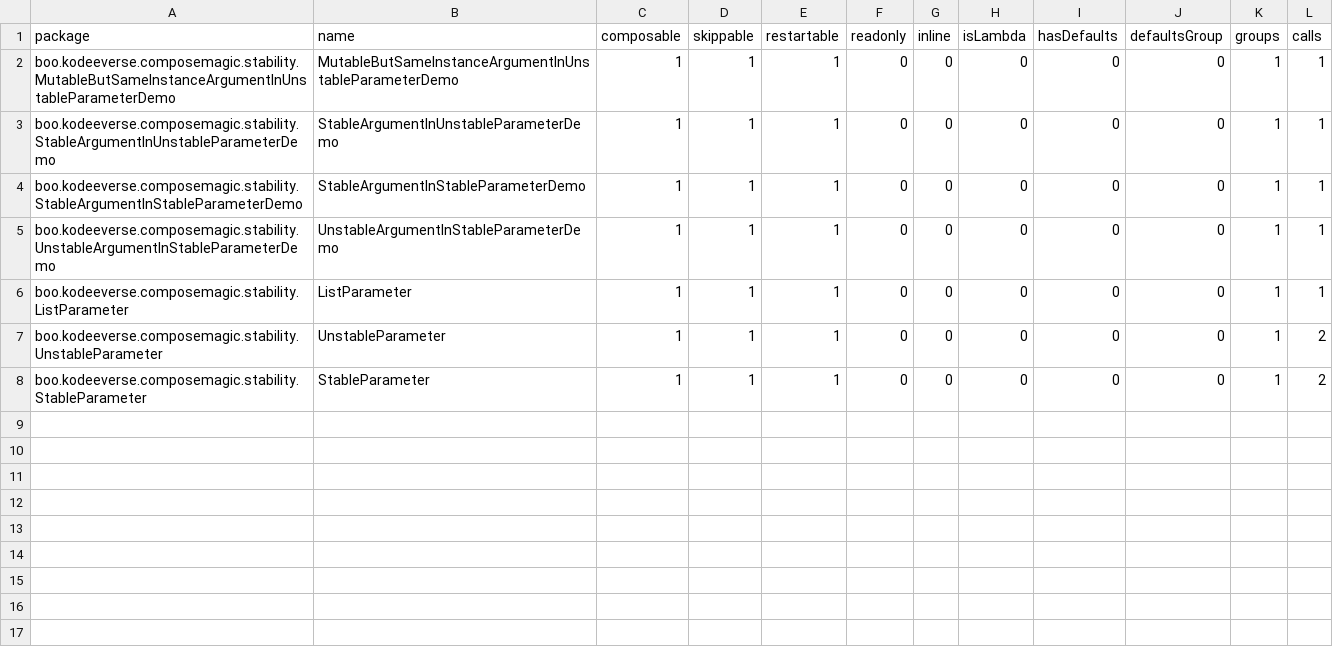
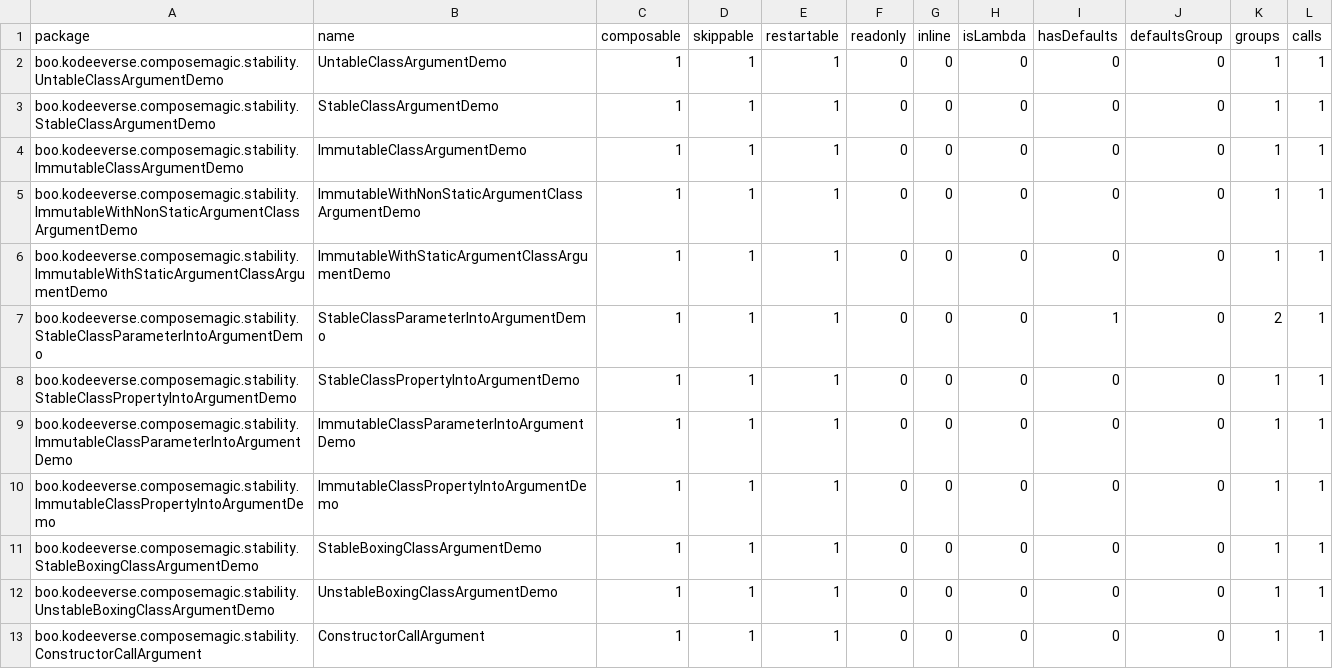
Before and after one commit to kodeeverse/2025-compose-wizard, a CSV file: app/reports/app_debug-composables.csv, drawn as a sheet.

Commit message:
Refactor: Reorganize stability test cases
- Reorganize composable lambda and inline tests into the 'restartability' package.
- Rename `Static*` test files to be more generic (e.g., `StaticExpressionArguments.kt` -> `ExpressionArguments.kt`).
- Consolidate common UI logic into a new `CurrentMsText` composable to reduce boilerplate.
- Delete the now-redundant `StableParameters.kt` file.
- Update demo categories in `MainActivity` for better organization.
- Add new test cases for different argument types.
- Apply minor code style cleanups across various files.

```diff
--- a/app/reports/app_debug-composables.csv
+++ b/app/reports/app_debug-composables.csv
@@ -1,8 +1,13 @@
 package,name,composable,skippable,restartable,readonly,inline,isLambda,hasDefaults,defaultsGroup,groups,calls,
-boo.kodeeverse.composemagic.stability.MutableButSameInstanceArgumentInUnstableParameterDemo,MutableButSameInstanceArgumentInUnstableParameterDemo,1,1,1,0,0,0,0,0,1,1,
-boo.kodeeverse.composemagic.stability.StableArgumentInUnstableParameterDemo,StableArgumentInUnstableParameterDemo,1,1,1,0,0,0,0,0,1,1,
-boo.kodeeverse.composemagic.stability.StableArgumentInStableParameterDemo,StableArgumentInStableParameterDemo,1,1,1,0,0,0,0,0,1,1,
-boo.kodeeverse.composemagic.stability.UnstableArgumentInStableParameterDemo,UnstableArgumentInStableParameterDemo,1,1,1,0,0,0,0,0,1,1,
-boo.kodeeverse.composemagic.stability.ListParameter,ListParameter,1,1,1,0,0,0,0,0,1,1,
-boo.kodeeverse.composemagic.stability.UnstableParameter,UnstableParameter,1,1,1,0,0,0,0,0,1,2,
-boo.kodeeverse.composemagic.stability.StableParameter,StableParameter,1,1,1,0,0,0,0,0,1,2,
+boo.kodeeverse.composemagic.stability.UntableClassArgumentDemo,UntableClassArgumentDemo,1,1,1,0,0,0,0,0,1,1,
+boo.kodeeverse.composemagic.stability.StableClassArgumentDemo,StableClassArgumentDemo,1,1,1,0,0,0,0,0,1,1,
+boo.kodeeverse.composemagic.stability.ImmutableClassArgumentDemo,ImmutableClassArgumentDemo,1,1,1,0,0,0,0,0,1,1,
+boo.kodeeverse.composemagic.stability.ImmutableWithNonStaticArgumentClassArgumentDemo,ImmutableWithNonStaticArgumentClassArgumentDemo,1,1,1,0,0,0,0,0,1,1,
+boo.kodeeverse.composemagic.stability.ImmutableWithStaticArgumentClassArgumentDemo,ImmutableWithStaticArgumentClassArgumentDemo,1,1,1,0,0,0,0,0,1,1,
+boo.kodeeverse.composemagic.stability.StableClassParameterIntoArgumentDemo,StableClassParameterIntoArgumentDemo,1,1,1,0,0,0,1,0,2,1,
+boo.kodeeverse.composemagic.stability.StableClassPropertyIntoArgumentDemo,StableClassPropertyIntoArgumentDemo,1,1,1,0,0,0,0,0,1,1,
+boo.kodeeverse.composemagic.stability.ImmutableClassParameterIntoArgumentDemo,ImmutableClassParameterIntoArgumentDemo,1,1,1,0,0,0,0,0,1,1,
+boo.kodeeverse.composemagic.stability.ImmutableClassPropertyIntoArgumentDemo,ImmutableClassPropertyIntoArgumentDemo,1,1,1,0,0,0,0,0,1,1,
+boo.kodeeverse.composemagic.stability.StableBoxingClassArgumentDemo,StableBoxingClassArgumentDemo,1,1,1,0,0,0,0,0,1,1,
+boo.kodeeverse.composemagic.stability.UnstableBoxingClassArgumentDemo,UnstableBoxingClassArgumentDemo,1,1,1,0,0,0,0,0,1,1,
+boo.kodeeverse.composemagic.stability.ConstructorCallArgument,ConstructorCallArgument,1,1,1,0,0,0,0,0,1,1,
```
Also changed, not shown: 16 other files.
